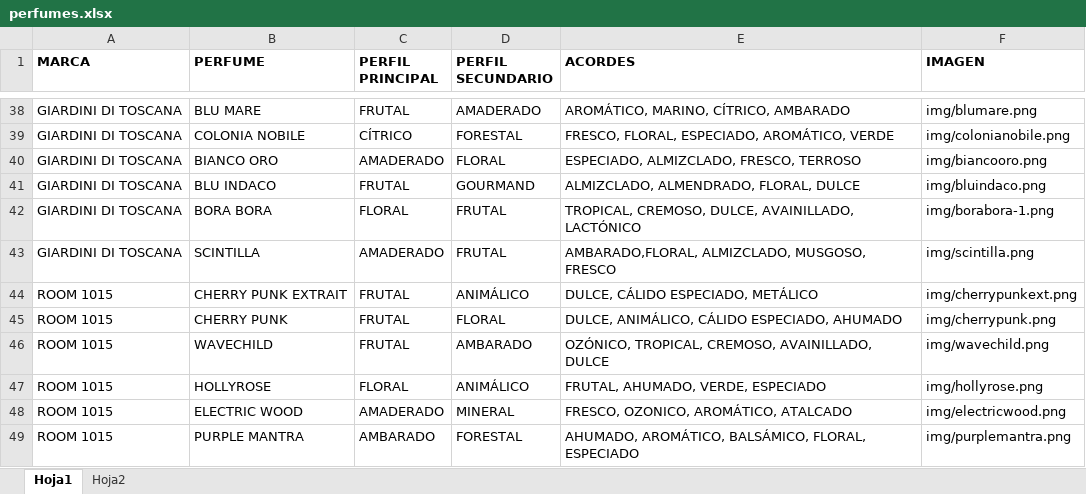
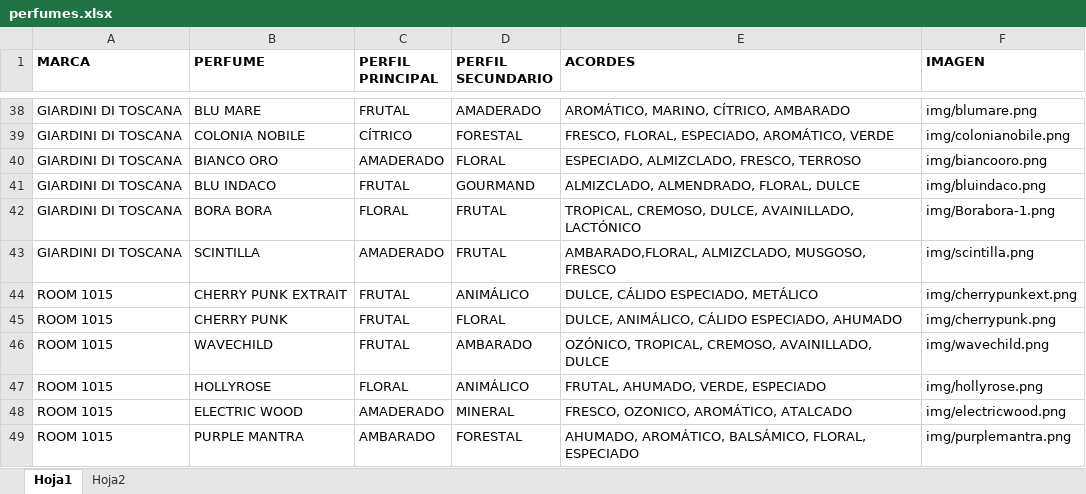
Before and after one commit to SoyEros/Catalogo, an Excel workbook: Catalogo/perfumes.xlsx, sheet Hoja1, drawn as a sheet; only a part is shown, gaps mark what is left out; values as stored, in another font and other column widths than the file's, no borders; charts and pictures and conditional formats and table styles not drawn; the diff names each change by its address in the sheet, - before the commit and + after, or states it on an @@ line.

Commit message:
Update catalogo perfumes

```diff
--- a/Catalogo/perfumes.xlsx (sheet Hoja1)
+++ b/Catalogo/perfumes.xlsx (sheet Hoja1)
-F42 (IMAGEN): img/borabora-1.png
+F42 (IMAGEN): img/Borabora-1.png
```
